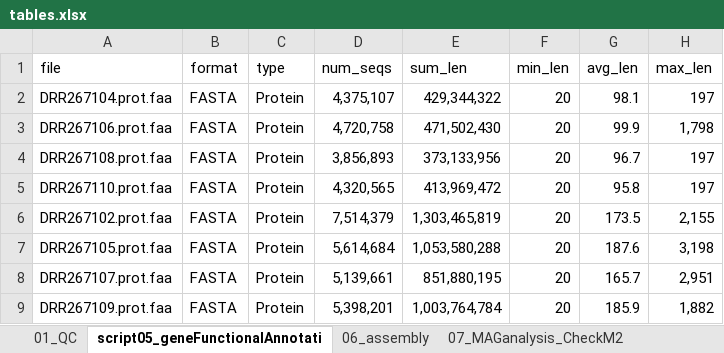
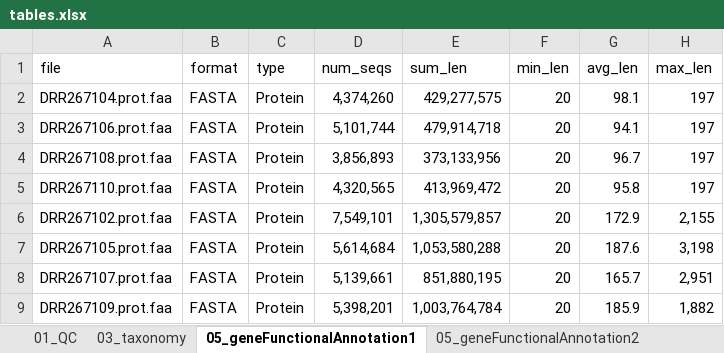
Before and after one commit to hiraokas/Lecture_Metagenome, an Excel workbook: tables.xlsx, sheet 05_geneFunctionalAnnotation1, drawn as a sheet; values as stored, in another font and other column widths than the file's, no borders; the diff names each change by its address in the sheet, - before the commit and + after, or states it on an @@ line.

```diff
--- a/tables.xlsx (sheet 05_geneFunctionalAnnotation1)
+++ b/tables.xlsx (sheet 05_geneFunctionalAnnotation1)
-sheet tab: script05_geneFunctionalAnnotati
+sheet tab: 05_geneFunctionalAnnotation1
+sheet tab: 03_taxonomy
+sheet tab: 05_geneFunctionalAnnotation2
-D2 (num_seqs): 4,375,107
+D2 (num_seqs): 4,374,260
-E2 (sum_len): 429,344,322
+E2 (sum_len): 429,277,575
-D3 (num_seqs): 4,720,758
+D3 (num_seqs): 5,101,744
-E3 (sum_len): 471,502,430
+E3 (sum_len): 479,914,718
-G3 (avg_len): 99.9
+G3 (avg_len): 94.1
-H3 (max_len): 1,798
+H3 (max_len): 197
-D6 (num_seqs): 7,514,379
+D6 (num_seqs): 7,549,101
-E6 (sum_len): 1,303,465,819
+E6 (sum_len): 1,305,579,857
-G6 (avg_len): 173.5
+G6 (avg_len): 172.9
```
Also changed, not shown: sheet 07_MAGanalysis_CheckM2, sheet 06_assembly, 14 other files.
